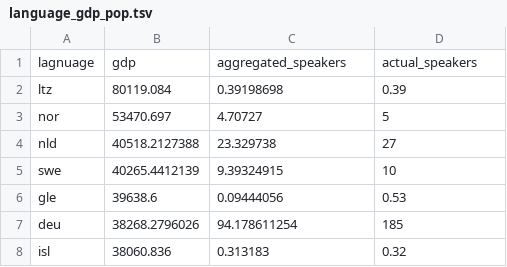
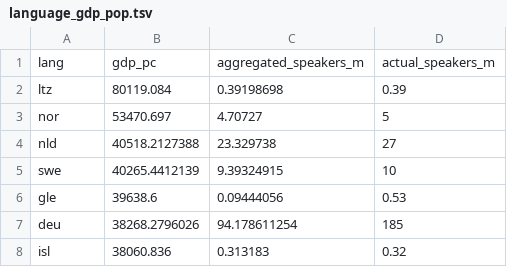
Before and after one commit to CenterForCollectiveLearning/Global-language-network, a TSV file: data/lang_demog/language_gdp_pop.tsv, drawn as a sheet; only a part is shown; removed rows and columns are numbered as before the commit, all else as after; the diff names each change by its address in the sheet, - before the commit and + after, or states it on an @@ line.

```diff
--- a/data/lang_demog/language_gdp_pop.tsv
+++ b/data/lang_demog/language_gdp_pop.tsv
-row 1: lagnuage | gdp | aggregated_speakers | actual_speakers
+row 1: lang | gdp_pc | aggregated_speakers_m | actual_speakers_m
```
Also changed, not shown: data/cultural_production/murray/2013-10/HA_unique_countries_resolved_1800_1950_language_exports.tsv, data/cultural_production/murray/2013-10/HA_unique_countries_resolved_all_language_exports.tsv, 4 other files.
